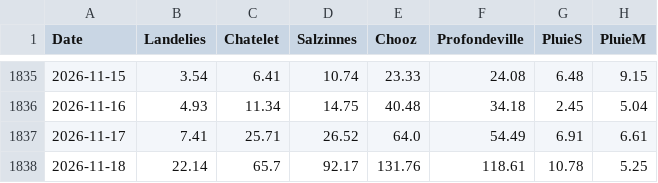
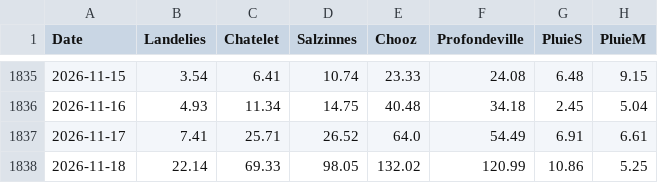
Before and after one commit to clem-tried-it/Guide-peche, a CSV file: data/historique.csv, drawn as a sheet; only a part is shown, gaps mark what is left out.

```diff
--- a/data/historique.csv
+++ b/data/historique.csv
@@ -1837,2 +1837,2 @@ Date,Landelies,Chatelet,Salzinnes,Chooz,Profondeville,PluieS,PluieM
 2026-11-17,7.41,25.71,26.52,64.0,54.49,6.91,6.61
-2026-11-18,22.14,65.7,92.17,131.76,118.61,10.78,5.25
+2026-11-18,22.14,69.33,98.05,132.02,120.99,10.86,5.25
```
Also changed, not shown: data/releves.csv, data/releves_10j.csv, 1 other file.
